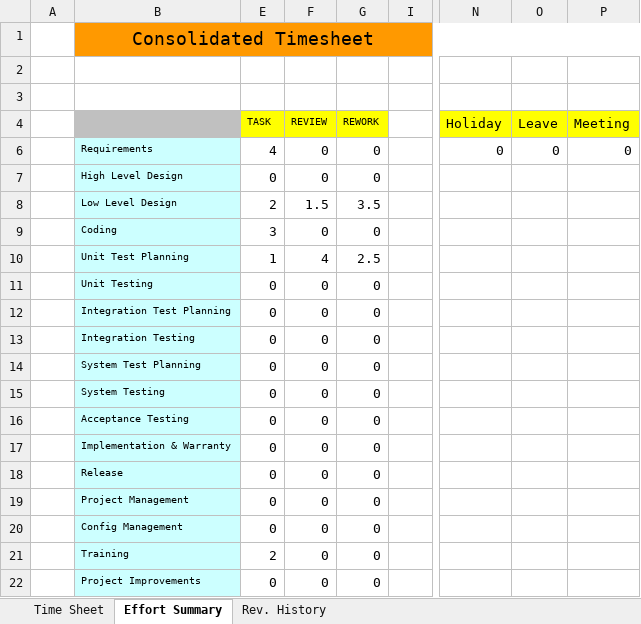
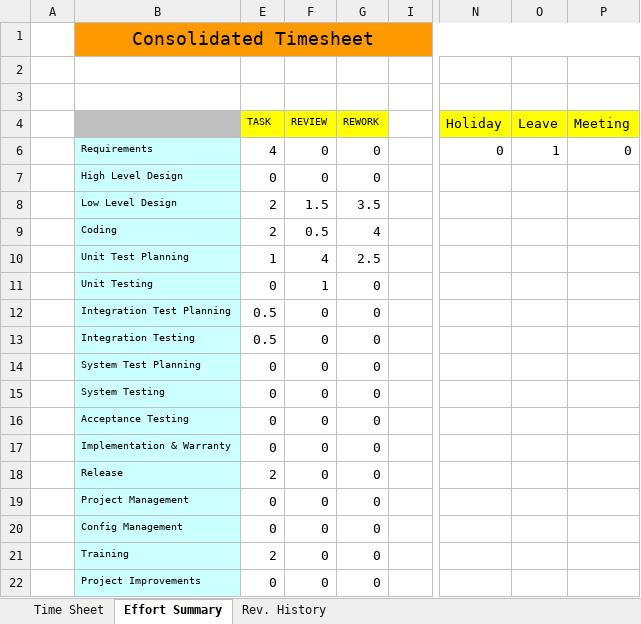
Before and after one commit to Group1-Prometheus/Prometheus, an Excel workbook: Project Tracking/Time Sheets/161618-Prometheus-TimeSheet.xlsx, sheet Effort Summary, drawn as a sheet; only a part is shown, gaps mark what is left out; values as stored, in another font and other column widths than the file's, no borders; charts and pictures not drawn; the diff names each change by its address in the sheet, - before the commit and + after, or states it on an @@ line.

```diff
--- a/Project Tracking/Time Sheets/161618-Prometheus-TimeSheet.xlsx (sheet Effort Summary)
+++ b/Project Tracking/Time Sheets/161618-Prometheus-TimeSheet.xlsx (sheet Effort Summary)
-O6 (Leave): 0
+O6 (Leave): 1
-E9 (TASK): 3
+E9 (TASK): 2
-F9 (REVIEW): 0
+F9 (REVIEW): 0.5
-G9 (REWORK): 0
+G9 (REWORK): 4
-F11 (REVIEW): 0
+F11 (REVIEW): 1
-E12:E13 (TASK): 0
+E12:E13 (TASK): 0.5
-E18 (TASK): 0
+E18 (TASK): 2
```
Also changed, not shown: sheet Time Sheet, formulas that keep their value, hidden cells, 6 other files.
